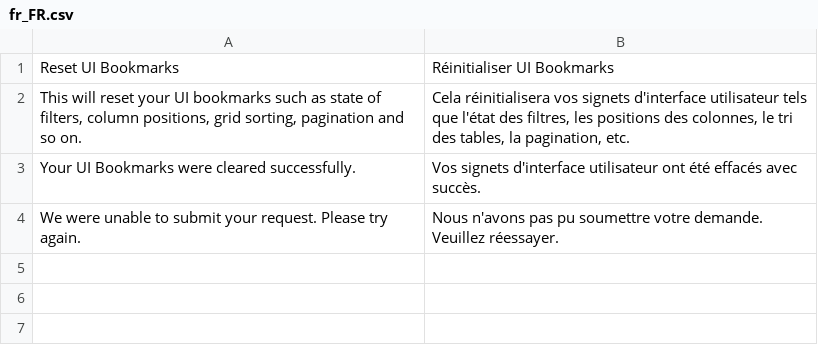
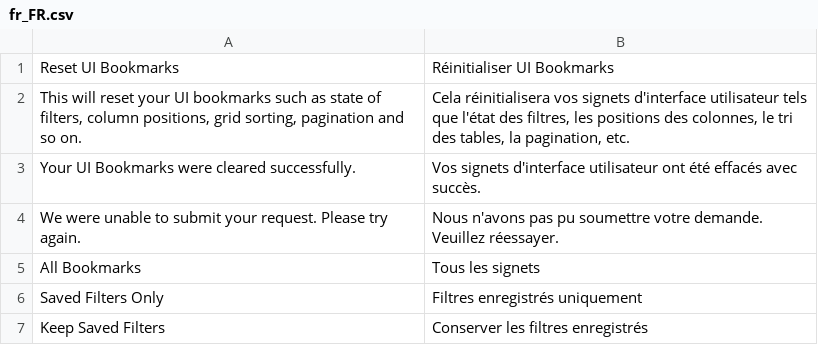
Before and after one commit to magenizr/Magenizr_ResetUiBookmarks, a CSV file: i18n/fr_FR.csv, drawn as a sheet.

```diff
--- a/i18n/fr_FR.csv
+++ b/i18n/fr_FR.csv
@@ -4 +4,4 @@
 "We were unable to submit your request. Please try again.","Nous n'avons pas pu soumettre votre demande. Veuillez réessayer."
+"All Bookmarks","Tous les signets"
+"Saved Filters Only","Filtres enregistrés uniquement"
+"Keep Saved Filters","Conserver les filtres enregistrés"
```
Also changed, not shown: i18n/de_DE.csv, i18n/en_US.csv, 1 other file.
